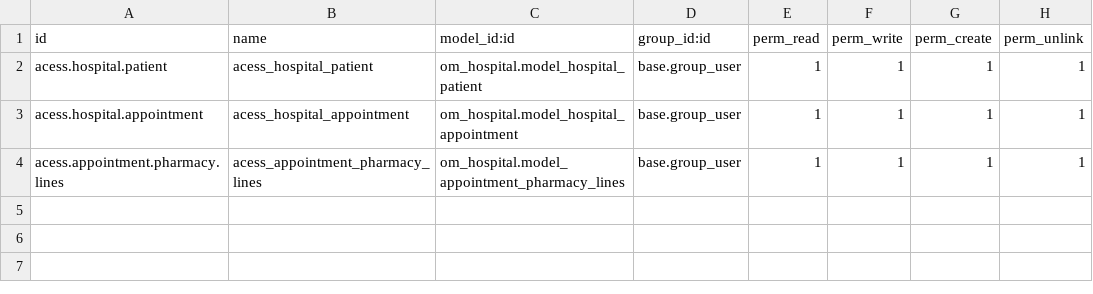
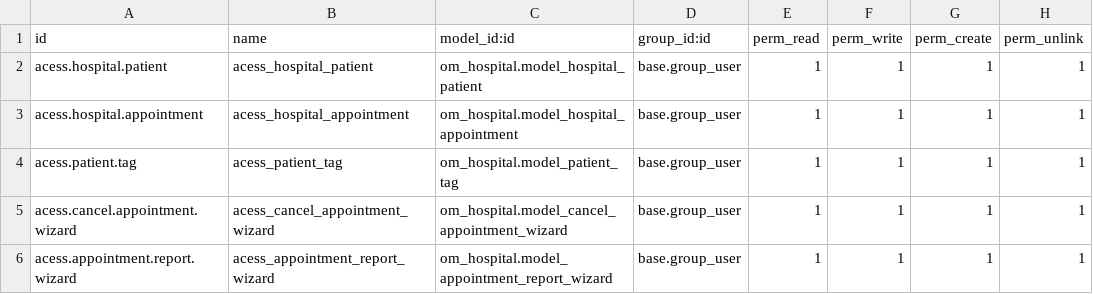
Before and after one commit to nayeraahmed9/odoomates-project, a CSV file: om_hospital/security/ir.model.access.csv, drawn as a sheet.

```diff
--- a/om_hospital/security/ir.model.access.csv
+++ b/om_hospital/security/ir.model.access.csv
@@ -3,2 +3,4 @@ acess.hospital.patient,acess_hospital_patient,om_hospital.model_hospital_patient
 acess.hospital.appointment,acess_hospital_appointment,om_hospital.model_hospital_appointment,base.group_user,1,1,1,1
-acess.appointment.pharmacy.lines,acess_appointment_pharmacy_lines,om_hospital.model_appointment_pharmacy_lines,base.group_user,1,1,1,1
+acess.patient.tag,acess_patient_tag,om_hospital.model_patient_tag,base.group_user,1,1,1,1
+acess.cancel.appointment.wizard,acess_cancel_appointment_wizard,om_hospital.model_cancel_appointment_wizard,base.group_user,1,1,1,1
+acess.appointment.report.wizard,acess_appointment_report_wizard,om_hospital.model_appointment_report_wizard,base.group_user,1,1,1,1
```
Also changed, not shown: 16 other files.
